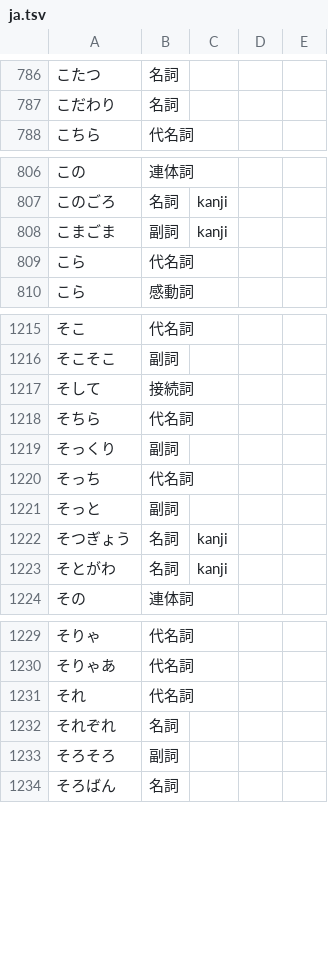
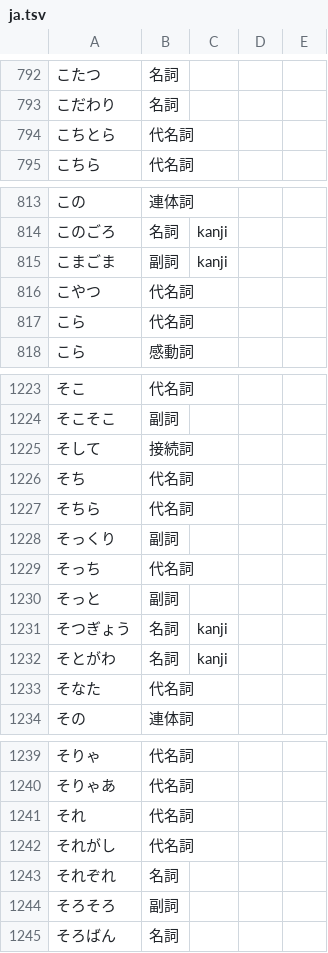
Before and after one commit to 0xzerolight/anki_miner, a TSV file: anki_miner/resources/kana_words/ja.tsv, drawn as a sheet; only a part is shown, gaps mark what is left out; the diff covers the shown part only; the diff names each change by its address in the sheet, - before the commit and + after, or states it on an @@ line.

```diff
--- a/anki_miner/resources/kana_words/ja.tsv
+++ b/anki_miner/resources/kana_words/ja.tsv
+row 794: こちとら | 代名詞
+row 816: こやつ | 代名詞
+row 1226: そち | 代名詞
+row 1233: そなた | 代名詞
+row 1242: それがし | 代名詞
```
Also changed, not shown: 7 added rows elsewhere in this file, 4 other files.
